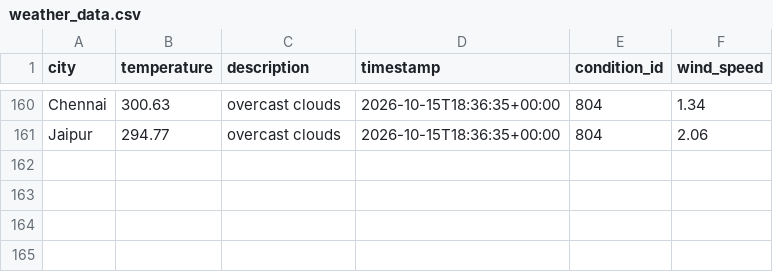
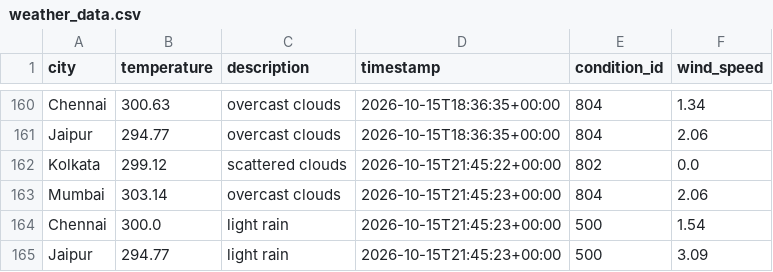
Before and after one commit to Niyanthri24/Weather-Data-Prediction, a CSV file: data/weather_data.csv, drawn as a sheet; only a part is shown, gaps mark what is left out; the diff names each change by its address in the sheet, - before the commit and + after, or states it on an @@ line.

```diff
--- a/data/weather_data.csv
+++ b/data/weather_data.csv
+row 162: Kolkata | 299.12 | scattered clouds | 2026-10-15T21:45:22+00:00 | 802 | 0.0
+row 163: Mumbai | 303.14 | overcast clouds | 2026-10-15T21:45:23+00:00 | 804 | 2.06
+row 164: Chennai | 300.0 | light rain | 2026-10-15T21:45:23+00:00 | 500 | 1.54
+row 165: Jaipur | 294.77 | light rain | 2026-10-15T21:45:23+00:00 | 500 | 3.09
```
